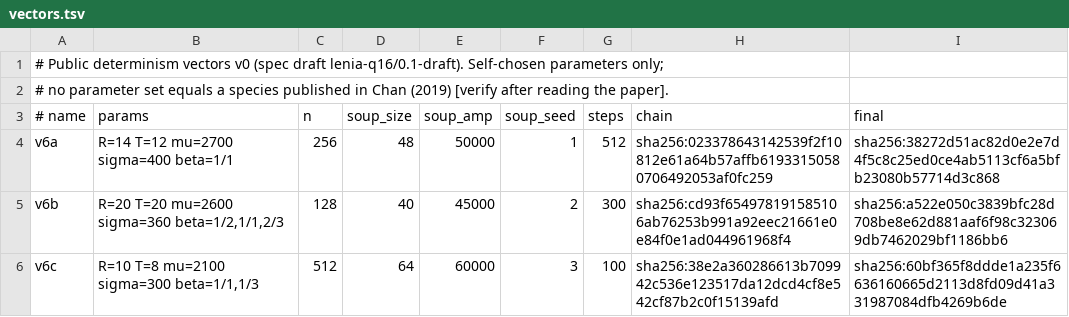
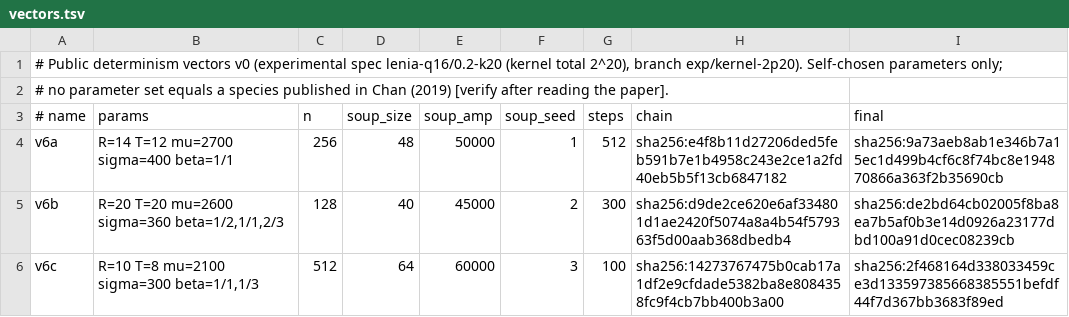
Before and after one commit to gauss1314/lenia-q16-ref, a TSV file: vectors/v0/vectors.tsv, drawn as a sheet.

```diff
--- a/vectors/v0/vectors.tsv
+++ b/vectors/v0/vectors.tsv
@@ -1,6 +1,6 @@
-# Public determinism vectors v0 (spec draft lenia-q16/0.1-draft). Self-chosen parameters only;
+# Public determinism vectors v0 (experimental spec lenia-q16/0.2-k20 (kernel total 2^20), branch exp/kernel-2p20). Self-chosen parameters only;
 # no parameter set equals a species published in Chan (2019) [verify after reading the paper].
 # name	params	n	soup_size	soup_amp	soup_seed	steps	chain	final
-v6a	R=14 T=12 mu=2700 sigma=400 beta=1/1	256	48	50000	1	512	sha256:023378643142539f2f10812e61a64b57affb61933150580706492053af0fc259	sha256:38272d51ac82d0e2e7d4f5c8c25ed0ce4ab5113cf6a5bfb23080b57714d3c868
-v6b	R=20 T=20 mu=2600 sigma=360 beta=1/2,1/1,2/3	128	40	45000	2	300	sha256:cd93f654978191585106ab76253b991a92eec21661e0e84f0e1ad044961968f4	sha256:a522e050c3839bfc28d708be8e62d881aaf6f98c323069db7462029bf1186bb6
-v6c	R=10 T=8 mu=2100 sigma=300 beta=1/1,1/3	512	64	60000	3	100	sha256:38e2a360286613b709942c536e123517da12dcd4cf8e542cf87b2c0f15139afd	sha256:60bf365f8ddde1a235f6636160665d2113d8fd09d41a331987084dfb4269b6de
+v6a	R=14 T=12 mu=2700 sigma=400 beta=1/1	256	48	50000	1	512	sha256:e4f8b11d27206ded5feb591b7e1b4958c243e2ce1a2fd40eb5b5f13cb6847182	sha256:9a73aeb8ab1e346b7a15ec1d499b4cf6c8f74bc8e194870866a363f2b35690cb
+v6b	R=20 T=20 mu=2600 sigma=360 beta=1/2,1/1,2/3	128	40	45000	2	300	sha256:d9de2ce620e6af334801d1ae2420f5074a8a4b54f579363f5d00aab368dbedb4	sha256:de2bd64cb02005f8ba8ea7b5af0b3e14d0926a23177dbd100a91d0cec08239cb
+v6c	R=10 T=8 mu=2100 sigma=300 beta=1/1,1/3	512	64	60000	3	100	sha256:14273767475b0cab17a1df2e9cfdade5382ba8e8084358fc9f4cb7bb400b3a00	sha256:2f468164d338033459ce3d133597385668385551befdf44f7d367bb3683f89ed
```
Also changed, not shown: bench/v0/benchmarks.tsv, 15 other files.
